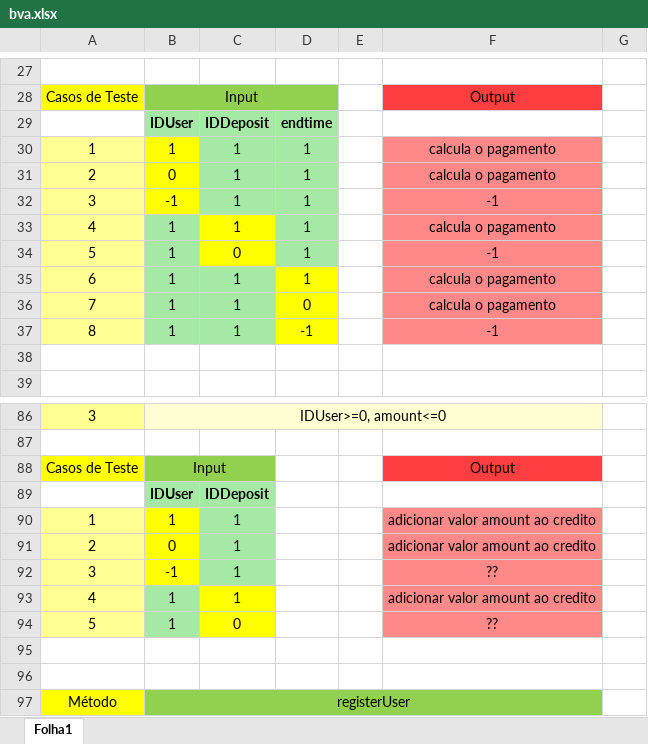
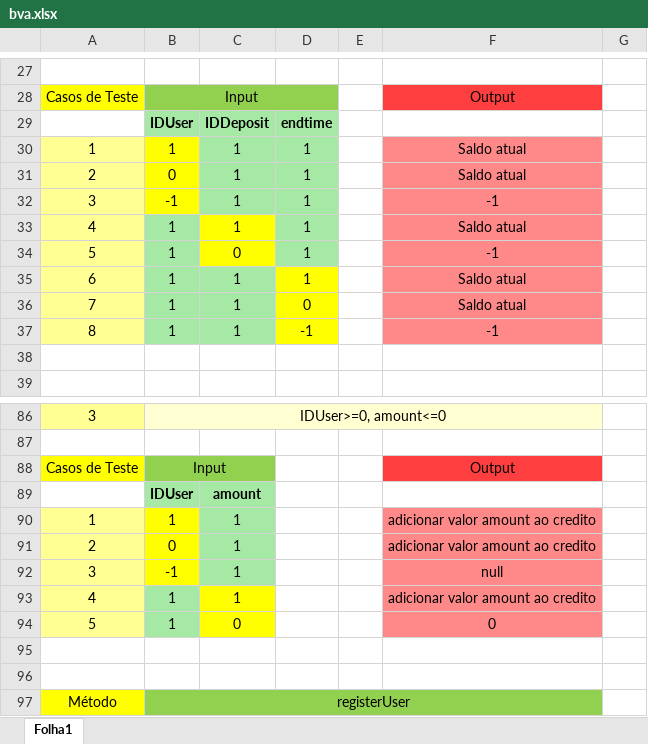
Before and after one commit to vieirarafael8/ES2II---TP, an Excel workbook: bva.xlsx, sheet Folha1, drawn as a sheet; only a part is shown, gaps mark what is left out; values as stored, in another font and other column widths than the file's, no borders; the diff covers the shown part only; the diff names each change by its address in the sheet, - before the commit and + after, or states it on an @@ line.

```diff
--- a/bva.xlsx (sheet Folha1)
+++ b/bva.xlsx (sheet Folha1)
-F30:F31: calcula o pagamento
+F30:F31: Saldo atual
-F33: calcula o pagamento
+F33: Saldo atual
-F35:F36: calcula o pagamento
+F35:F36: Saldo atual
-C89: IDDeposit
+C89: amount
-F92: ??
+F92: null
-F94: ??
+F94: 0
```
Also changed, not shown: 6 removed rows, 14 edited cells, cell formats and merged cells elsewhere in this sheet, ESII - TP.xlsx.
